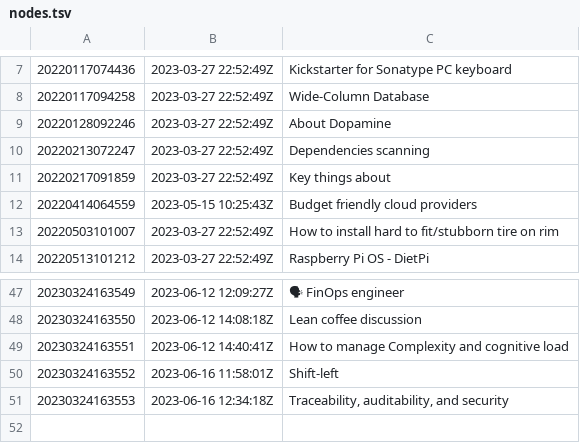
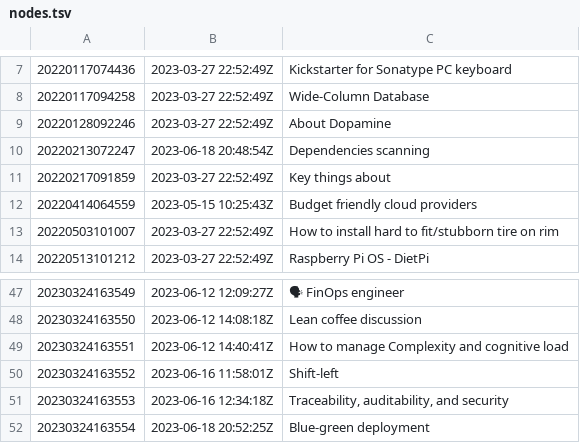
Before and after one commit to AugustasV/zet, a TSV file: dex/nodes.tsv, drawn as a sheet; only a part is shown, gaps mark what is left out.

Commit message:
Blue-green deployment

```diff
--- a/dex/nodes.tsv
+++ b/dex/nodes.tsv
@@ -9,3 +9,3 @@
 20220128092246	2023-03-27 22:52:49Z	About Dopamine
-20220213072247	2023-03-27 22:52:49Z	Dependencies scanning
+20220213072247	2023-06-18 20:48:54Z	Dependencies scanning
 20220217091859	2023-03-27 22:52:49Z	Key things about
@@ -51 +51,2 @@
 20230324163553	2023-06-16 12:34:18Z	Traceability, auditability, and security
+20230324163554	2023-06-18 20:52:25Z	Blue-green deployment
```
Also changed, not shown: 3 other files.
